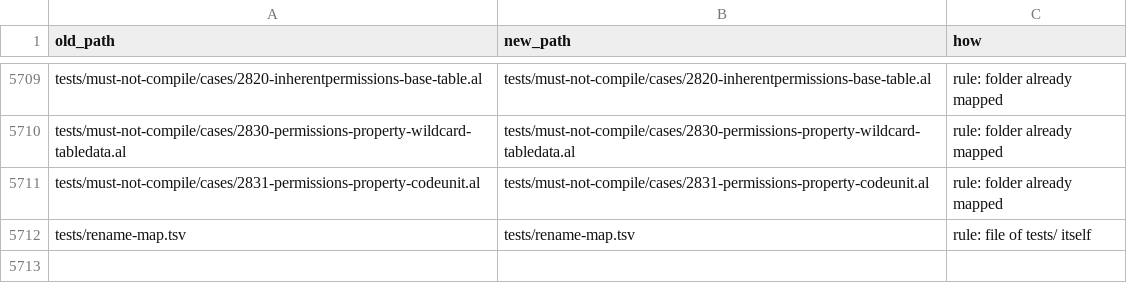
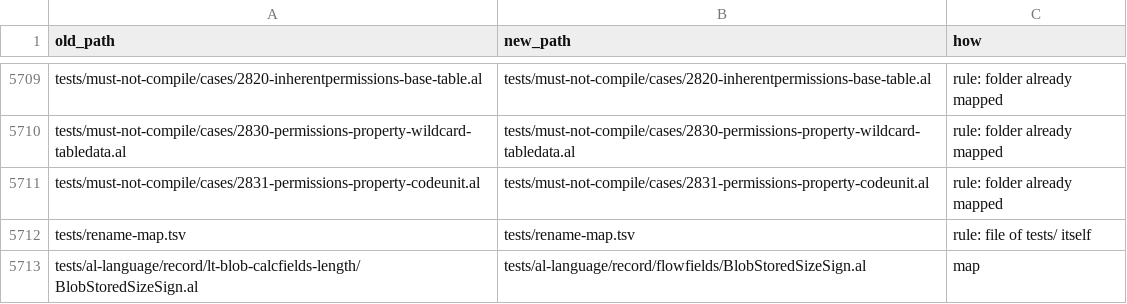
Before and after one commit to aldevtools/BusinessCentral.AL.Language.Tests, a TSV file: .github/restructure/path-map.tsv, drawn as a sheet; only a part is shown, gaps mark what is left out; the diff names each change by its address in the sheet, - before the commit and + after, or states it on an @@ line.

```diff
--- a/.github/restructure/path-map.tsv
+++ b/.github/restructure/path-map.tsv
+row 5713: tests/al-language/record/lt-blob-calcfields-length/BlobStoredSizeSign.al | tests/al-language/record/flowfields/BlobStoredSizeSign.al | map
```
